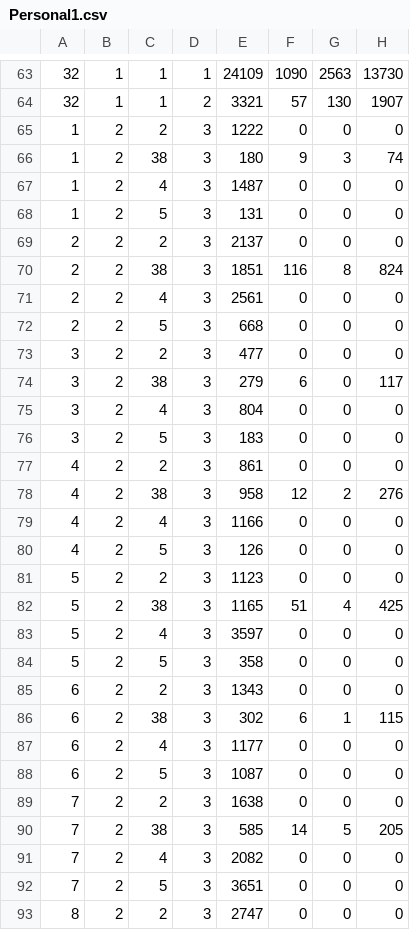
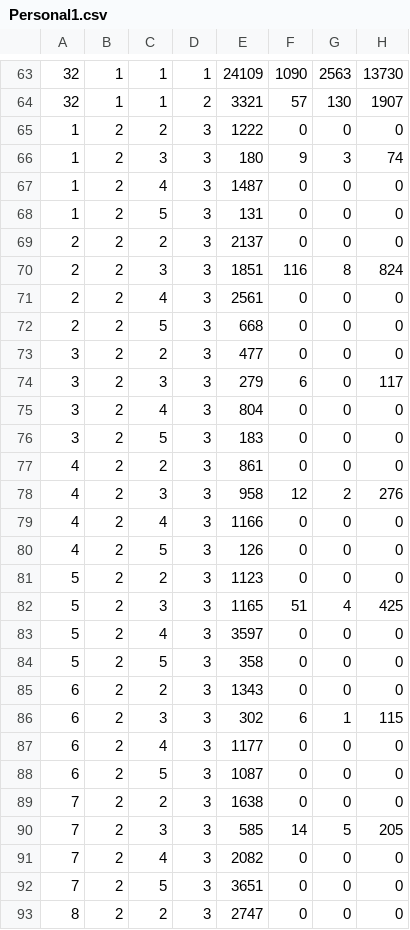
Before and after one commit to juanunam/proyectoBDD, a CSV file: csv/Personal1.csv, drawn as a sheet; only a part is shown, gaps mark what is left out; the diff covers the shown part only; the diff names each change by its address in the sheet, - before the commit and + after, or states it on an @@ line.

```diff
--- a/csv/Personal1.csv
+++ b/csv/Personal1.csv
-C66: 38
+C66: 3
-C70: 38
+C70: 3
-C74: 38
+C74: 3
-C78: 38
+C78: 3
-C82: 38
+C82: 3
-C86: 38
+C86: 3
-C90: 38
+C90: 3
```
Also changed, not shown: 25 edited cells elsewhere in this file, 4 other files.
